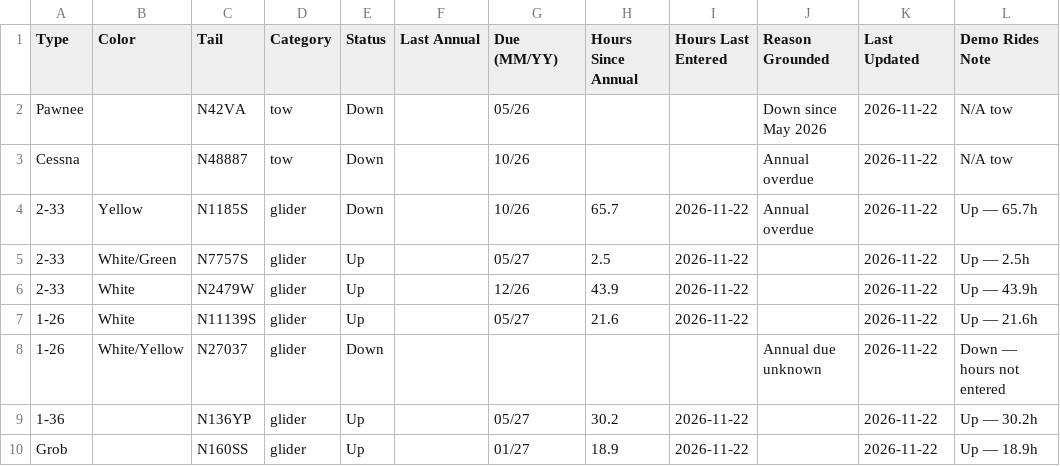
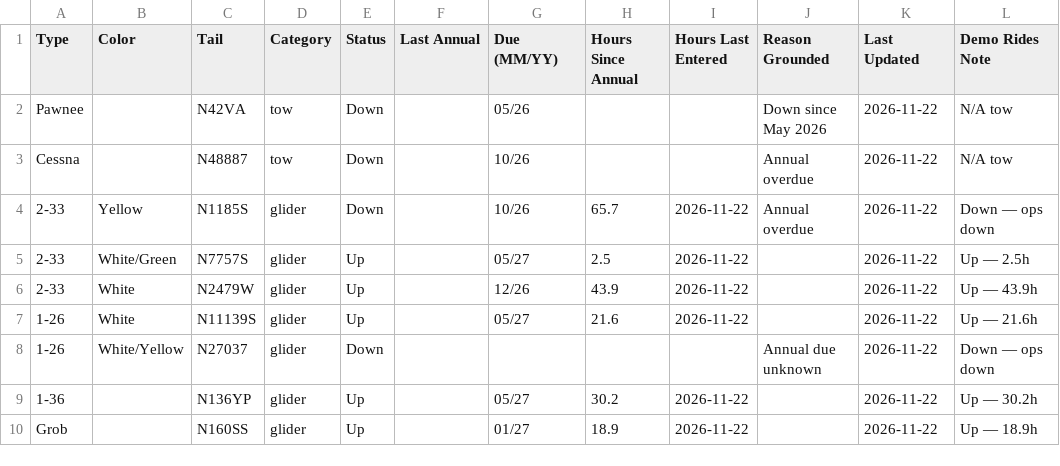
Before and after one commit to rwallis/glider-club-ops, a CSV file: docs/aircraft-fleet-board.csv, drawn as a sheet.

```diff
--- a/docs/aircraft-fleet-board.csv
+++ b/docs/aircraft-fleet-board.csv
@@ -3,3 +3,3 @@ Pawnee,,N42VA,tow,Down,,05/26,,,Down since May 2026,2026-11-22,N/A tow
 Cessna,,N48887,tow,Down,,10/26,,,Annual overdue,2026-11-22,N/A tow
-2-33,Yellow,N1185S,glider,Down,,10/26,65.7,2026-11-22,Annual overdue,2026-11-22,Up — 65.7h
+2-33,Yellow,N1185S,glider,Down,,10/26,65.7,2026-11-22,Annual overdue,2026-11-22,Down — ops down
 2-33,White/Green,N7757S,glider,Up,,05/27,2.5,2026-11-22,,2026-11-22,Up — 2.5h
@@ -7,3 +7,3 @@ Cessna,,N48887,tow,Down,,10/26,,,Annual overdue,2026-11-22,N/A tow
 1-26,White,N11139S,glider,Up,,05/27,21.6,2026-11-22,,2026-11-22,Up — 21.6h
-1-26,White/Yellow,N27037,glider,Down,,,,,Annual due unknown,2026-11-22,Down — hours not entered
+1-26,White/Yellow,N27037,glider,Down,,,,,Annual due unknown,2026-11-22,Down — ops down
 1-36,,N136YP,glider,Up,,05/27,30.2,2026-11-22,,2026-11-22,Up — 30.2h
```
Also changed, not shown: 2 other files.
